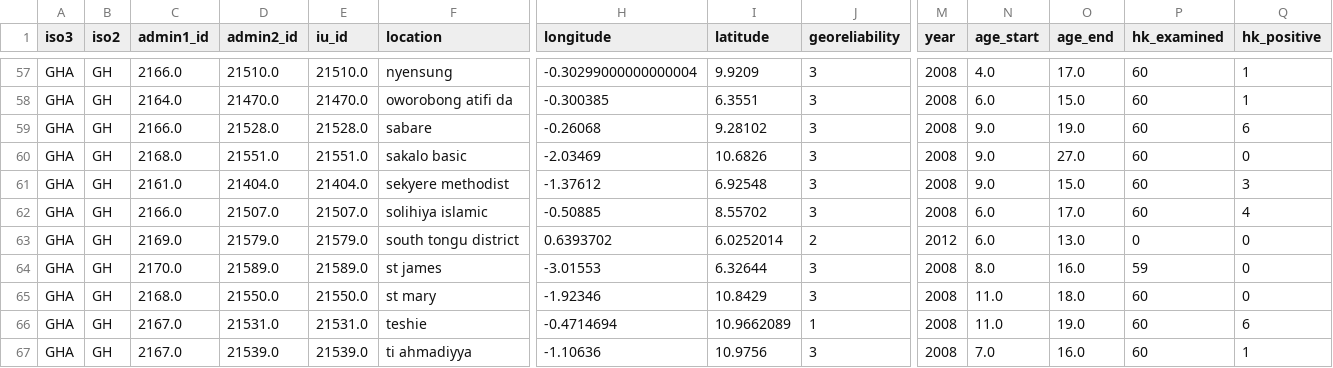
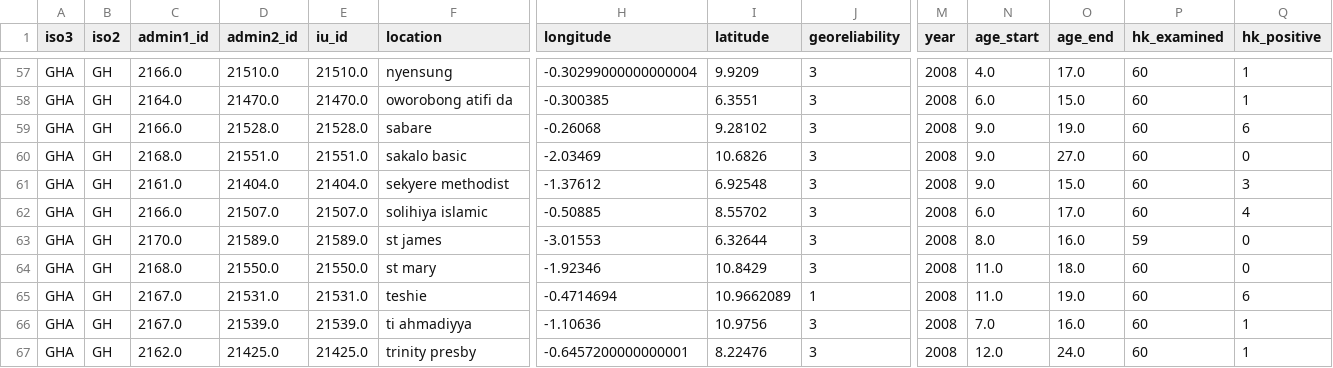
Before and after one commit to helminthiases/infections, a CSV file: warehouse/data/ESPEN/experiments/equivalent/GH.csv, drawn as a sheet; only a part is shown, gaps mark what is left out; the shorter side is filled out with more unchanged rows; rows hold the shown columns only; the diff names each change by its address in the sheet, - before the commit and + after, or states it on an @@ line.

Commit message:
Update warehouse/data/ESPEN/experiments/equivalent/GH.csv

```diff
--- a/warehouse/data/ESPEN/experiments/equivalent/GH.csv
+++ b/warehouse/data/ESPEN/experiments/equivalent/GH.csv
-row 63: GHA | GH | 2169.0 | 21579.0 | 21579.0 | south tongu district | 0.6393702 | 6.0252014 | 2 | 2012 | 6.0 | 13.0 | 0 | 0
```
